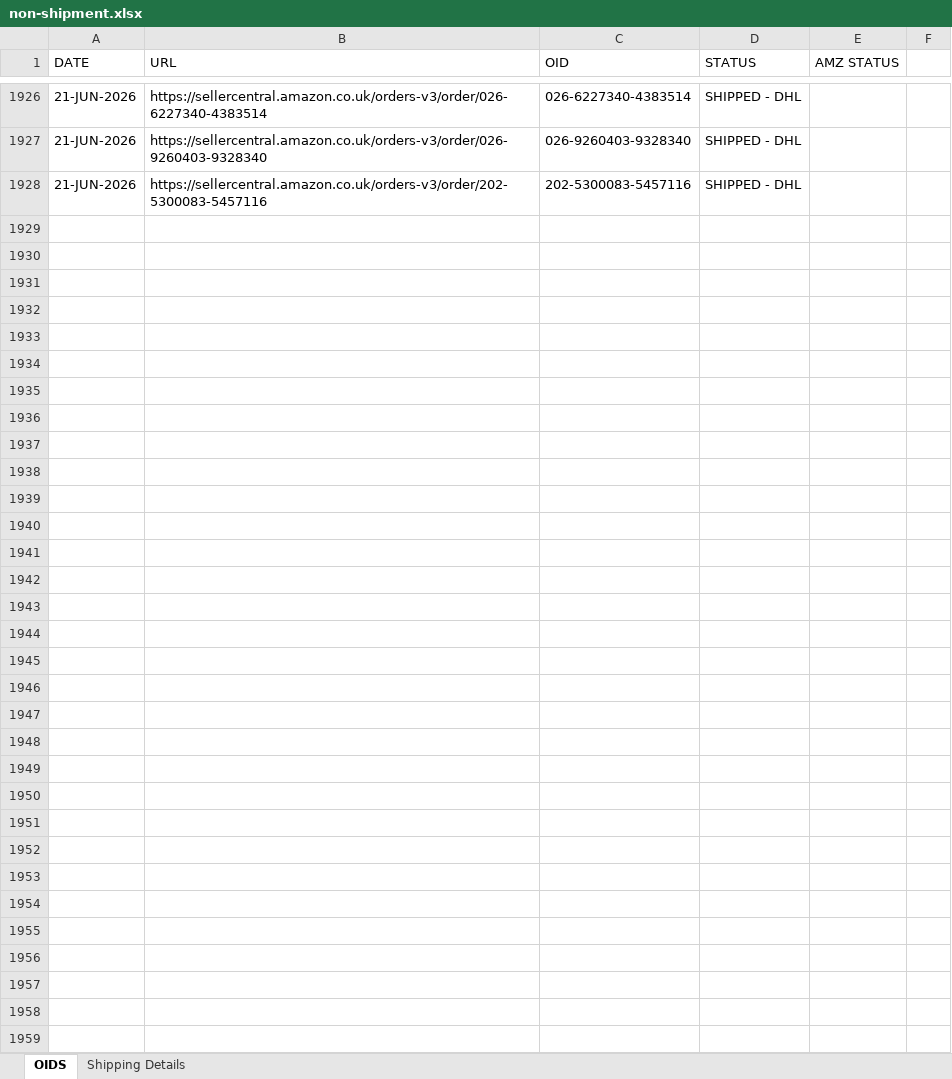
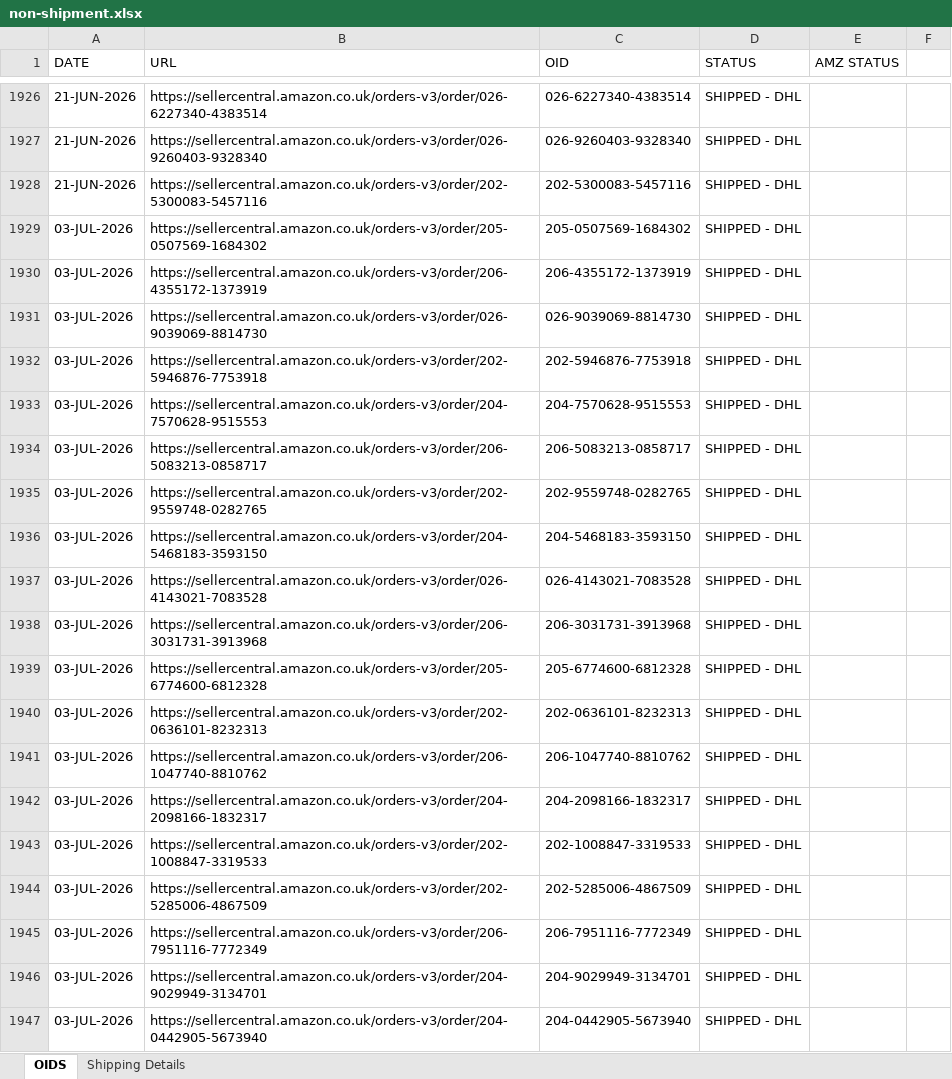
Before and after one commit to lalparsanta/label-creation, an Excel workbook: reference data/non-shipment.xlsx, sheet OIDS, drawn as a sheet; only a part is shown, gaps mark what is left out; values as stored, in another font and other column widths than the file's, no borders; conditional formats not drawn; the diff covers the shown part only; the diff names each change by its address in the sheet, - before the commit and + after, or states it on an @@ line.

Commit message:
Update non-shipment tracker 03-Jul-2026

```diff
--- a/reference data/non-shipment.xlsx (sheet OIDS)
+++ b/reference data/non-shipment.xlsx (sheet OIDS)
+row 1929: 03-JUL-2026 | https://sellercentral.amazon.co.uk/orders-v3/order/205-0507569-1684302 | 205-0507569-1684302 | SHIPPED - DHL
+row 1930: 03-JUL-2026 | https://sellercentral.amazon.co.uk/orders-v3/order/206-4355172-1373919 | 206-4355172-1373919 | SHIPPED - DHL
+row 1931: 03-JUL-2026 | https://sellercentral.amazon.co.uk/orders-v3/order/026-9039069-8814730 | 026-9039069-8814730 | SHIPPED - DHL
+row 1932: 03-JUL-2026 | https://sellercentral.amazon.co.uk/orders-v3/order/202-5946876-7753918 | 202-5946876-7753918 | SHIPPED - DHL
+row 1933: 03-JUL-2026 | https://sellercentral.amazon.co.uk/orders-v3/order/204-7570628-9515553 | 204-7570628-9515553 | SHIPPED - DHL
+row 1934: 03-JUL-2026 | https://sellercentral.amazon.co.uk/orders-v3/order/206-5083213-0858717 | 206-5083213-0858717 | SHIPPED - DHL
+row 1935: 03-JUL-2026 | https://sellercentral.amazon.co.uk/orders-v3/order/202-9559748-0282765 | 202-9559748-0282765 | SHIPPED - DHL
+row 1936: 03-JUL-2026 | https://sellercentral.amazon.co.uk/orders-v3/order/204-5468183-3593150 | 204-5468183-3593150 | SHIPPED - DHL
+row 1937: 03-JUL-2026 | https://sellercentral.amazon.co.uk/orders-v3/order/026-4143021-7083528 | 026-4143021-7083528 | SHIPPED - DHL
+row 1938: 03-JUL-2026 | https://sellercentral.amazon.co.uk/orders-v3/order/206-3031731-3913968 | 206-3031731-3913968 | SHIPPED - DHL
+row 1939: 03-JUL-2026 | https://sellercentral.amazon.co.uk/orders-v3/order/205-6774600-6812328 | 205-6774600-6812328 | SHIPPED - DHL
+row 1940: 03-JUL-2026 | https://sellercentral.amazon.co.uk/orders-v3/order/202-0636101-8232313 | 202-0636101-8232313 | SHIPPED - DHL
+row 1941: 03-JUL-2026 | https://sellercentral.amazon.co.uk/orders-v3/order/206-1047740-8810762 | 206-1047740-8810762 | SHIPPED - DHL
+row 1942: 03-JUL-2026 | https://sellercentral.amazon.co.uk/orders-v3/order/204-2098166-1832317 | 204-2098166-1832317 | SHIPPED - DHL
+row 1943: 03-JUL-2026 | https://sellercentral.amazon.co.uk/orders-v3/order/202-1008847-3319533 | 202-1008847-3319533 | SHIPPED - DHL
+row 1944: 03-JUL-2026 | https://sellercentral.amazon.co.uk/orders-v3/order/202-5285006-4867509 | 202-5285006-4867509 | SHIPPED - DHL
+row 1945: 03-JUL-2026 | https://sellercentral.amazon.co.uk/orders-v3/order/206-7951116-7772349 | 206-7951116-7772349 | SHIPPED - DHL
+row 1946: 03-JUL-2026 | https://sellercentral.amazon.co.uk/orders-v3/order/204-9029949-3134701 | 204-9029949-3134701 | SHIPPED - DHL
+row 1947: 03-JUL-2026 | https://sellercentral.amazon.co.uk/orders-v3/order/204-0442905-5673940 | 204-0442905-5673940 | SHIPPED - DHL
```
Also changed, not shown: 14 added rows elsewhere in this sheet.
